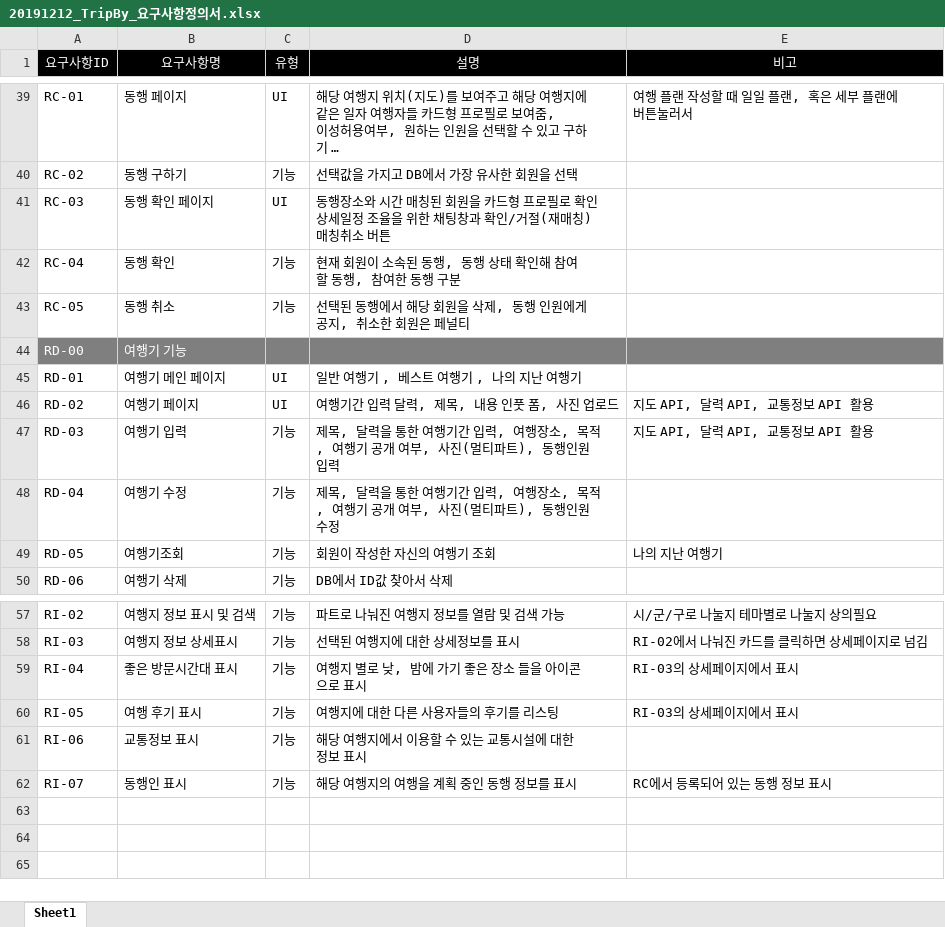
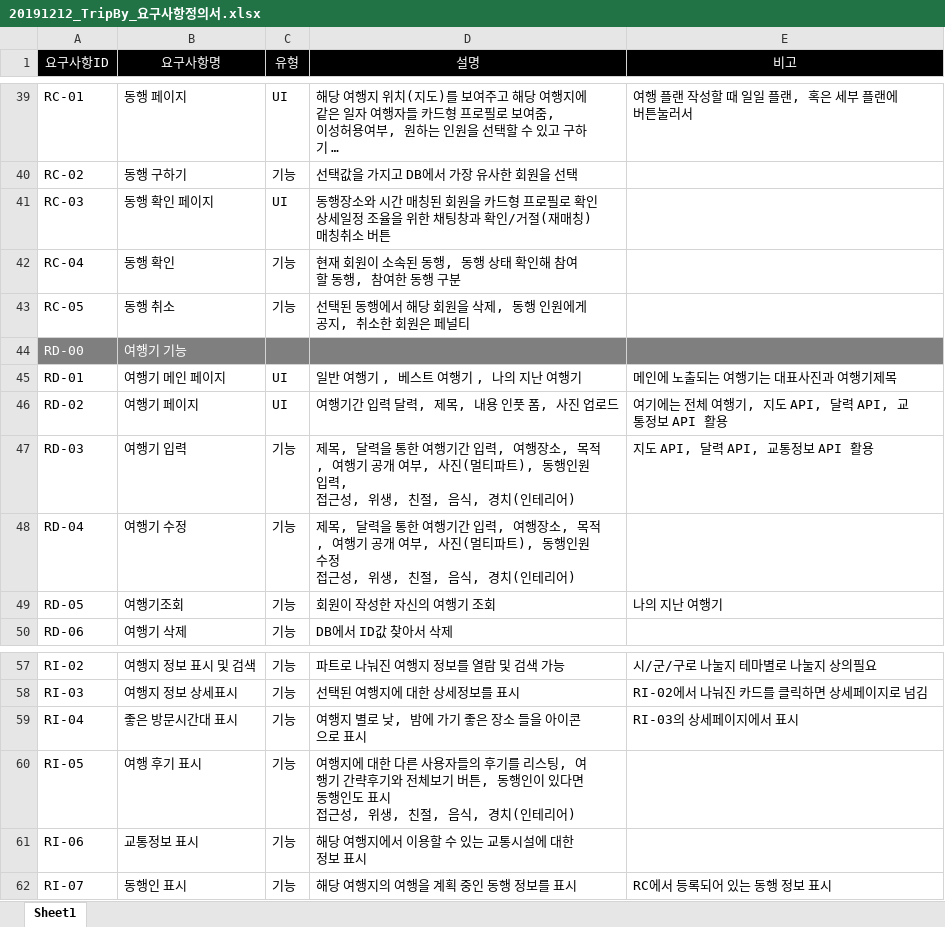
Before and after one commit to Hecklebot/TripBy, an Excel workbook: docs/기획/20191212_TripBy_요구사항정의서.xlsx, sheet Sheet1, drawn as a sheet; only a part is shown, gaps mark what is left out; long unchanged cells end in …; values as stored, in another font and other column widths than the file's, no borders; ↵ is a line break in a cell; the diff names each change by its address in the sheet, - before the commit and + after, or states it on an @@ line.

Commit message:
요구사항 정의서 완성

```diff
--- a/docs/기획/20191212_TripBy_요구사항정의서.xlsx (sheet Sheet1)
+++ b/docs/기획/20191212_TripBy_요구사항정의서.xlsx (sheet Sheet1)
-E45 (비고): (empty)
+E45 (비고): 메인에 노출되는 여행기는 대표사진과 여행기제목
-E46 (비고): 지도 API, 달력 API, 교통정보 API 활용
+E46 (비고): 여기에는 전체 여행기, 지도 API, 달력 API, 교통정보 API 활용
-D47 (설명): …원 입력
+D47 (설명): …원 입력, ↵ 접근성, 위생, 친절, 음식, 경치(인테리어)
-D48 (설명): …원 수정
+D48 (설명): …원 수정 ↵ 접근성, 위생, 친절, 음식, 경치(인테리어)
-D60 (설명): …리스팅
+D60 (설명): …리스팅, 여행기 간략후기와 전체보기 버튼, 동행인이 있다면 동행인도 표시 ↵ 접근성, 위생, 친절, 음식, 경치(인테리어)
-E60 (비고): RI-03의 상세페이지에서 표시
+E60 (비고): (empty)
```
